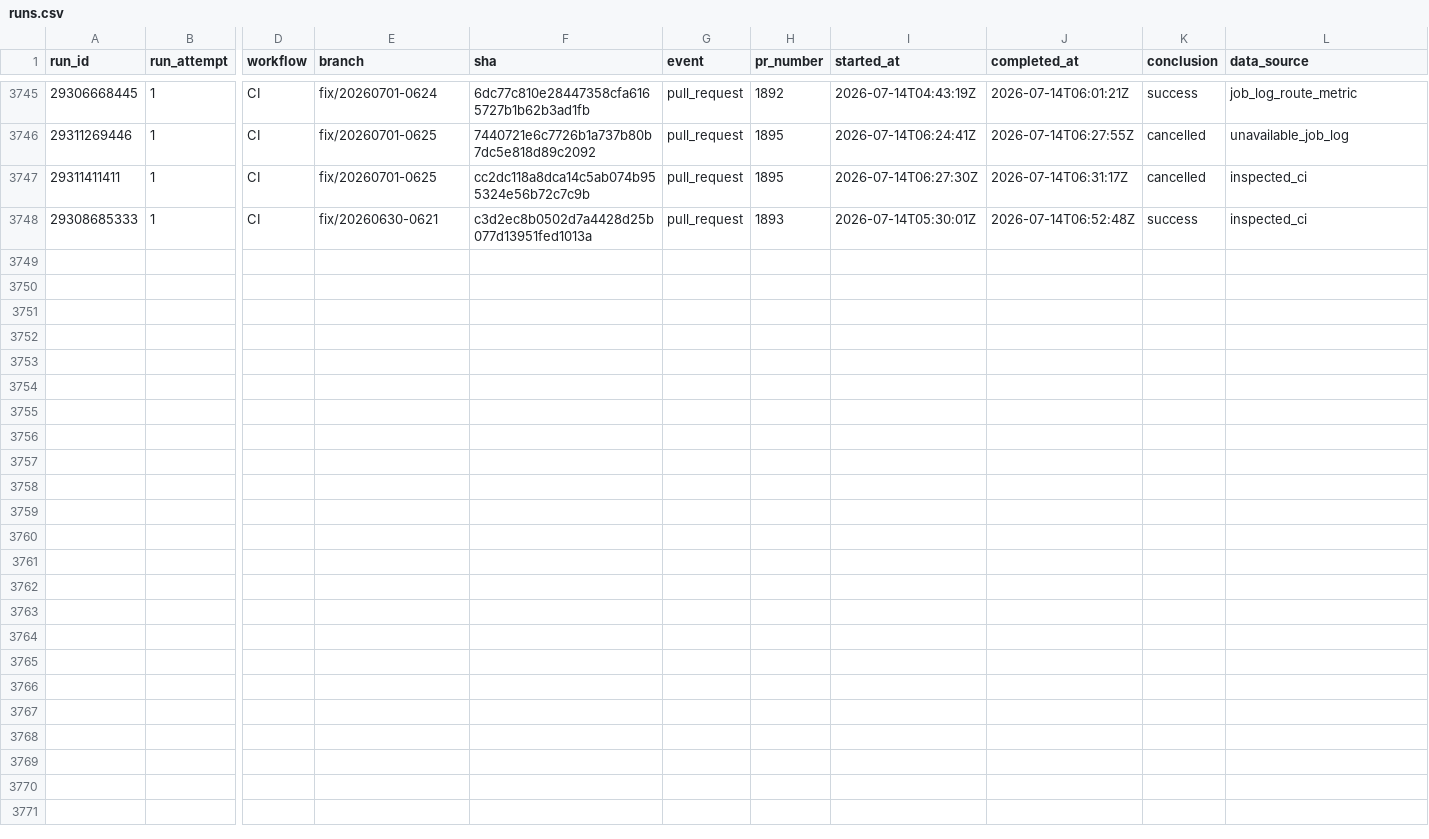
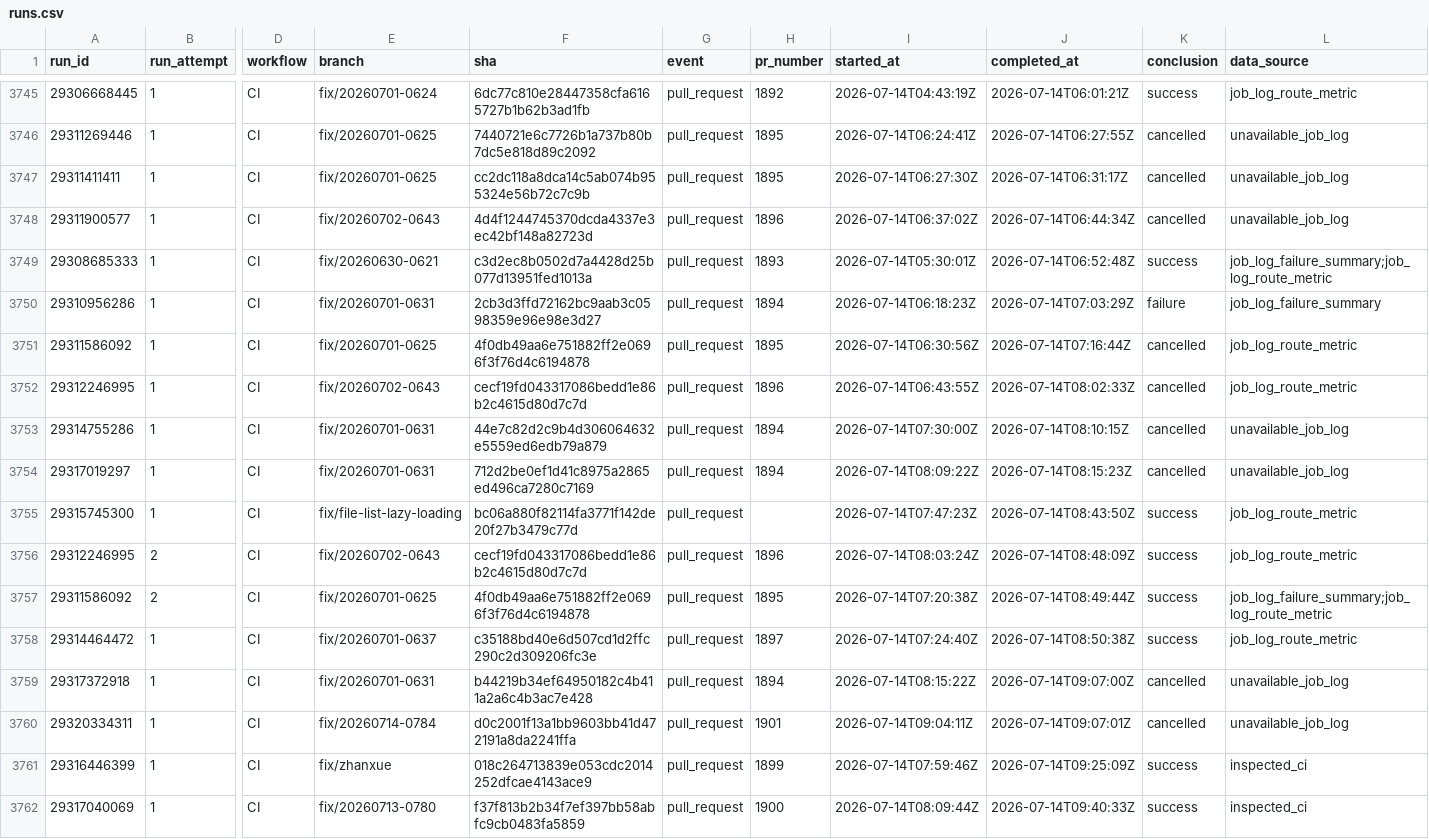
Before and after one commit to AOE-HQ/e2e-ci-metrics, a CSV file: data/runs.csv, drawn as a sheet; only a part is shown, gaps mark what is left out; addresses are those after the commit; rows hold the shown columns only; the diff names each change by its address in the sheet, - before the commit and + after, or states it on an @@ line.

```diff
--- a/data/runs.csv
+++ b/data/runs.csv
-L3747 (data_source): inspected_ci
+L3747 (data_source): unavailable_job_log
+row 3748: 29311900577 | 1 | CI | fix/20260702-0643 | 4d4f1244745370dcda4337e3ec42bf148a82723d | pull_request | 1896 | 2026-07-14T06:37:02Z | 2026-07-14T06:44:34Z | cancelled | unavailable_job_log
-L3749 (data_source): inspected_ci
+L3749 (data_source): job_log_failure_summary;job_log_route_metric
+row 3750: 29310956286 | 1 | CI | fix/20260701-0631 | 2cb3d3ffd72162bc9aab3c0598359e96e98e3d27 | pull_request | 1894 | 2026-07-14T06:18:23Z | 2026-07-14T07:03:29Z | failure | job_log_failure_summary
+row 3751: 29311586092 | 1 | CI | fix/20260701-0625 | 4f0db49aa6e751882ff2e0696f3f76d4c6194878 | pull_request | 1895 | 2026-07-14T06:30:56Z | 2026-07-14T07:16:44Z | cancelled | job_log_route_metric
+row 3752: 29312246995 | 1 | CI | fix/20260702-0643 | cecf19fd043317086bedd1e86b2c4615d80d7c7d | pull_request | 1896 | 2026-07-14T06:43:55Z | 2026-07-14T08:02:33Z | cancelled | job_log_route_metric
+row 3753: 29314755286 | 1 | CI | fix/20260701-0631 | 44e7c82d2c9b4d306064632e5559ed6edb79a879 | pull_request | 1894 | 2026-07-14T07:30:00Z | 2026-07-14T08:10:15Z | cancelled | unavailable_job_log
+row 3754: 29317019297 | 1 | CI | fix/20260701-0631 | 712d2be0ef1d41c8975a2865ed496ca7280c7169 | pull_request | 1894 | 2026-07-14T08:09:22Z | 2026-07-14T08:15:23Z | cancelled | unavailable_job_log
+row 3755: 29315745300 | 1 | CI | fix/file-list-lazy-loading | bc06a880f82114fa3771f142de20f27b3479c77d | pull_request |  | 2026-07-14T07:47:23Z | 2026-07-14T08:43:50Z | success | job_log_route_metric
+row 3756: 29312246995 | 2 | CI | fix/20260702-0643 | cecf19fd043317086bedd1e86b2c4615d80d7c7d | pull_request | 1896 | 2026-07-14T08:03:24Z | 2026-07-14T08:48:09Z | success | job_log_route_metric
+row 3757: 29311586092 | 2 | CI | fix/20260701-0625 | 4f0db49aa6e751882ff2e0696f3f76d4c6194878 | pull_request | 1895 | 2026-07-14T07:20:38Z | 2026-07-14T08:49:44Z | success | job_log_failure_summary;job_log_route_metric
+row 3758: 29314464472 | 1 | CI | fix/20260701-0637 | c35188bd40e6d507cd1d2ffc290c2d309206fc3e | pull_request | 1897 | 2026-07-14T07:24:40Z | 2026-07-14T08:50:38Z | success | job_log_route_metric
+row 3759: 29317372918 | 1 | CI | fix/20260701-0631 | b44219b34ef64950182c4b411a2a6c4b3ac7e428 | pull_request | 1894 | 2026-07-14T08:15:22Z | 2026-07-14T09:07:00Z | cancelled | unavailable_job_log
+row 3760: 29320334311 | 1 | CI | fix/20260714-0784 | d0c2001f13a1bb9603bb41d472191a8da2241ffa | pull_request | 1901 | 2026-07-14T09:04:11Z | 2026-07-14T09:07:01Z | cancelled | unavailable_job_log
+row 3761: 29316446399 | 1 | CI | fix/zhanxue | 018c264713839e053cdc2014252dfcae4143ace9 | pull_request | 1899 | 2026-07-14T07:59:46Z | 2026-07-14T09:25:09Z | success | inspected_ci
+row 3762: 29317040069 | 1 | CI | fix/20260713-0780 | f37f813b2b34f7ef397bb58abfc9cb0483fa5859 | pull_request | 1900 | 2026-07-14T08:09:44Z | 2026-07-14T09:40:33Z | success | inspected_ci
```
Also changed, not shown: data/route_platform_stats.csv, data/route_stats.csv, 1 other file.
